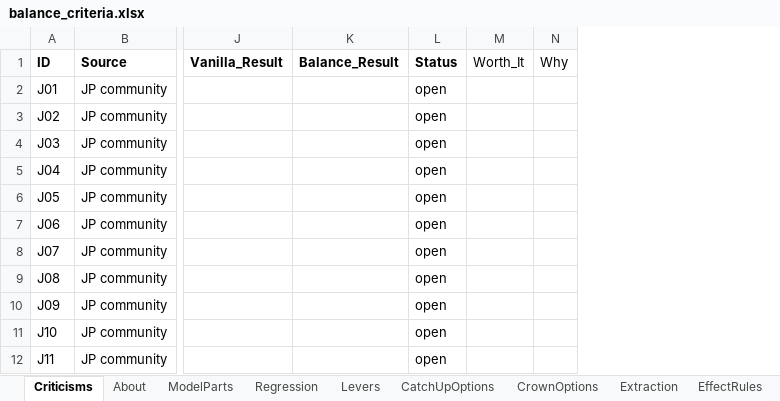
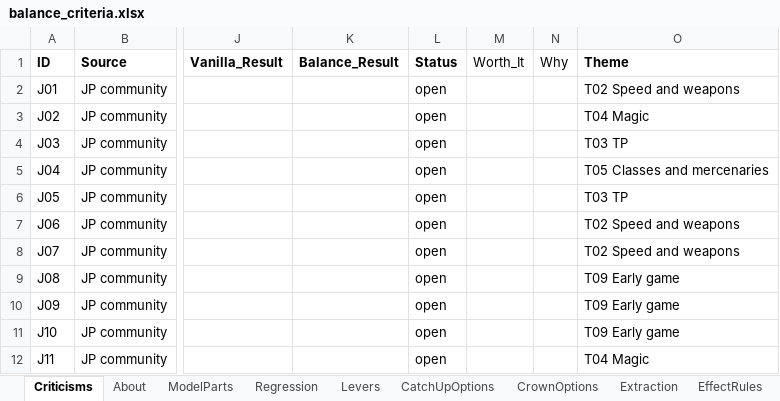
Before and after one commit to Asaad-E/DungeonTravelers_2_2_qol_balance_mod, an Excel workbook: mod_project/data_tables/balance_criteria.xlsx, sheet Criticisms, drawn as a sheet; only a part is shown, gaps mark what is left out; values as stored, in another font and other column widths than the file's, no borders; the diff names each change by its address in the sheet, - before the commit and + after, or states it on an @@ line.

Commit message:
data: theme of every row of Criticisms
theme of every row of Criticisms; R01 measured on each change and in the
final pass

```diff
--- a/mod_project/data_tables/balance_criteria.xlsx (sheet Criticisms)
+++ b/mod_project/data_tables/balance_criteria.xlsx (sheet Criticisms)
+column O (Theme), rows 2-12: T02 Speed and weapons | T04 Magic | T03 TP | T05 Classes and mercenaries | T03 TP | T02 Speed and weapons | T02 Speed and weapons | T09 Early game | T09 Early game | T09 Early game | T04 Magic
```
Also changed, not shown: sheet Regression.
